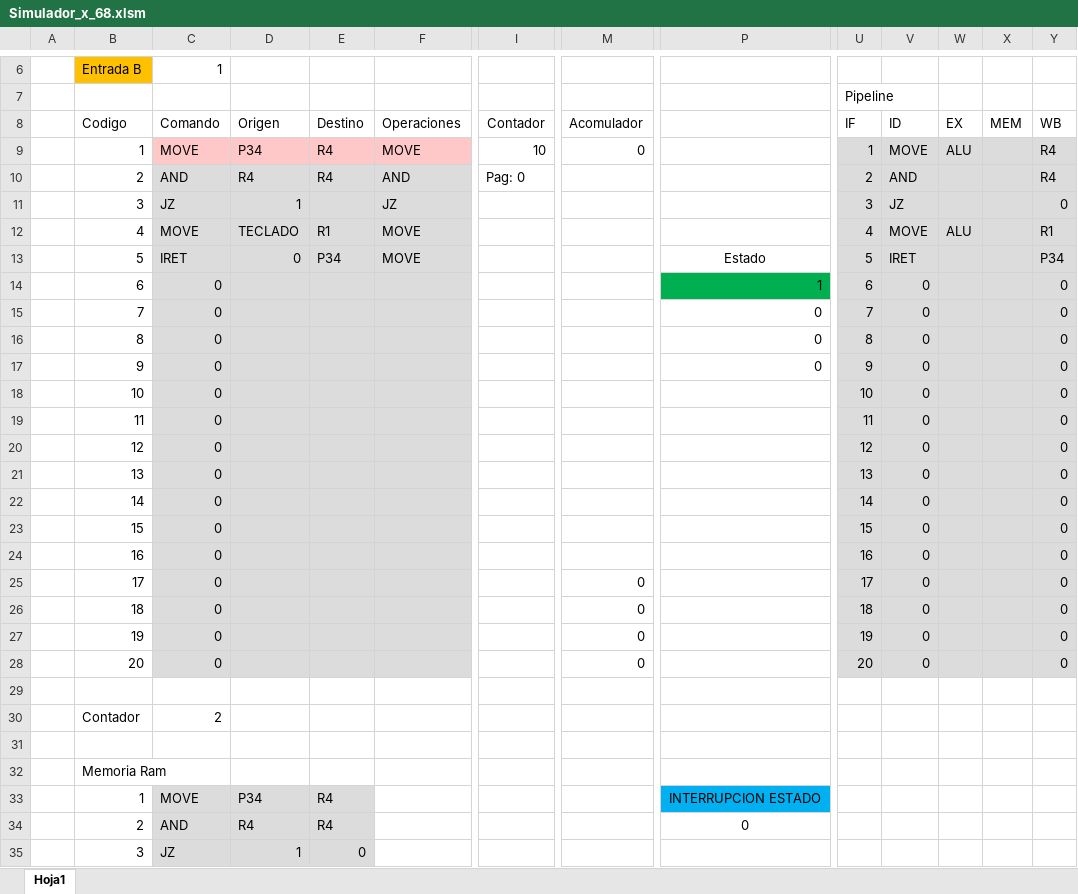
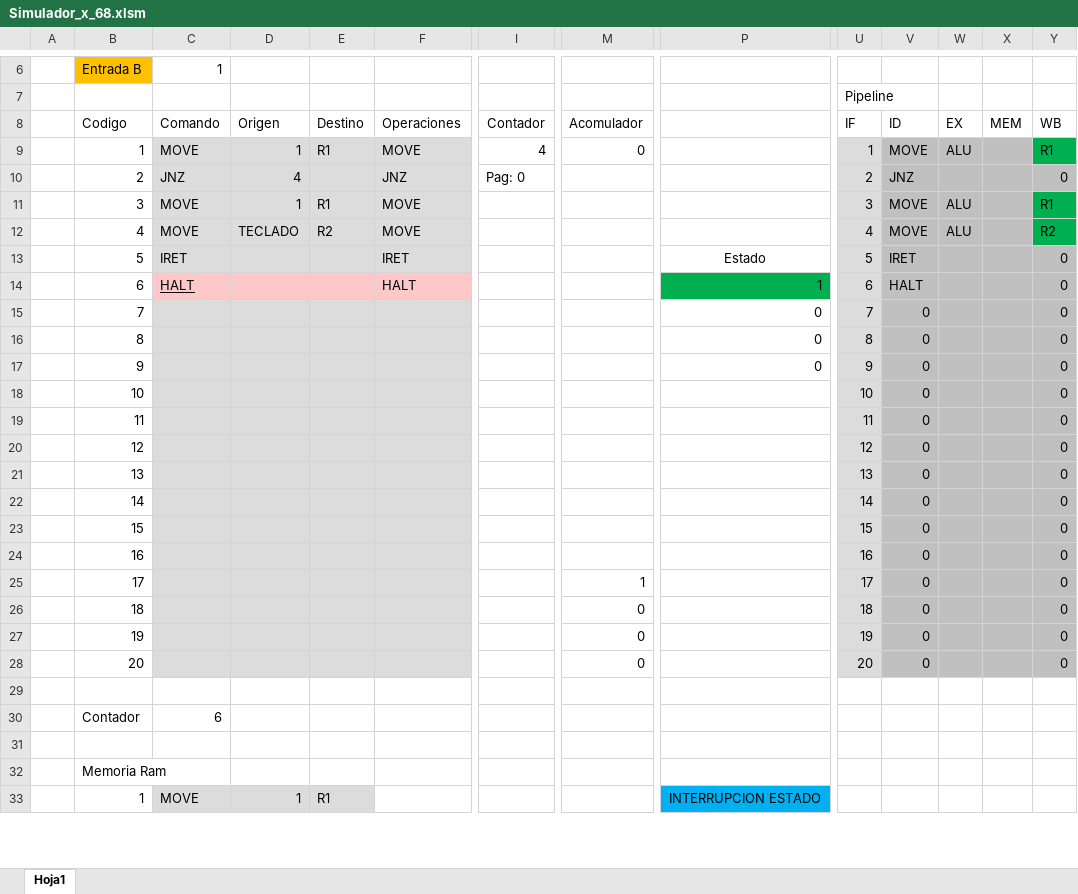
Before and after one commit to Mijael-Callejas/Proyecto-Simulador-de-Arquitectura-x86-UCB, an Excel workbook: Simulador_x_68.xlsm, sheet Hoja1, drawn as a sheet; only a part is shown, gaps mark what is left out; values as stored, in another font and other column widths than the file's, no borders; charts and pictures and conditional formats not drawn; removed rows and columns are numbered as before the commit, all else as after; rows hold the shown columns only; the diff covers the shown part only; the diff names each change by its address in the sheet, - before the commit and + after, or states it on an @@ line.

Commit message:
mejorando proyecto

```diff
--- a/Simulador_x_68.xlsm (sheet Hoja1)
+++ b/Simulador_x_68.xlsm (sheet Hoja1)
-C9:F9 fill: #FFC8C8
+C9:F9 fill: #DCDCDC
-D9: P34
+D9: 1
-E9: R4
+E9: R1
-I9: 10
+I9: 4
-V9:X9 fill: #DCDCDC
+V9:X9 fill: #C0C0C0
-Y9: R4
+Y9: R1
-Y9 fill: #DCDCDC
+Y9 fill: #00B050
-row 10:  | 2 | AND | R4 | R4 | AND | Pag: 0 |  |  | 2 | AND |  |  | R4
-row 11:  | 3 | JZ | 1 |  | JZ |  |  |  | 3 | JZ |  |  | 0
+row 10:  | 2 | JNZ | 4 |  | JNZ | Pag: 0 |  |  | 2 | JNZ |  |  | 0
+row 11:  | 3 | MOVE | 1 | R1 | MOVE |  |  |  | 3 | MOVE | ALU |  | R1
-E12: R1
+E12: R2
-V12:X12 fill: #DCDCDC
+V12:X12 fill: #C0C0C0
-Y12: R1
+Y12: R2
-Y12 fill: #DCDCDC
+Y12 fill: #00B050
-D13: 0
+D13: (empty)
-E13: P34
+E13: (empty)
-F13: MOVE
+F13: IRET
-V13:Y28 fill: #DCDCDC
+V13:Y28 fill: #C0C0C0
-Y13: P34
+Y13: 0
-C14: 0
+C14: HALT
-C14:F14 fill: #DCDCDC
+C14:F14 fill: #FFC8C8
-C14 underline: off
+C14 underline: on
-F14: (empty)
+F14: HALT
-V14: 0
+V14: HALT
-C15:C28: 0
+C15:C28: (empty)
-M25: 0
+M25: 1
-C30: 2
+C30: 6
-D33: P34
+D33: 1
-E33: R4
+E33: R1
-row 34:  | 2 | AND | R4 | R4 |  |  |  | 0
-row 35:  | 3 | JZ | 1 | 0
```
Also changed, not shown: 5 added rows, 3 removed rows, 28 edited cells and cell formats elsewhere in this sheet.
